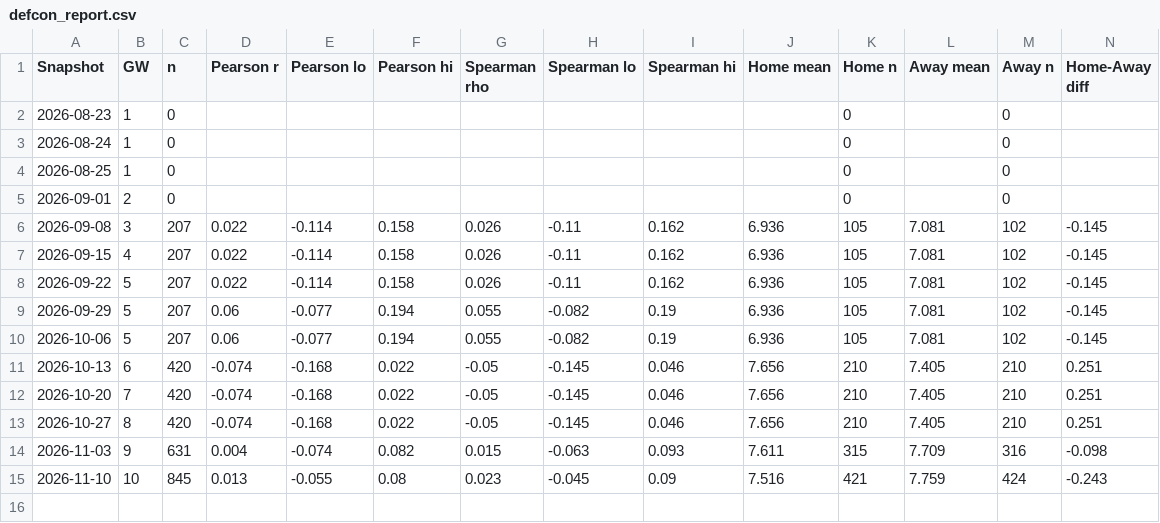
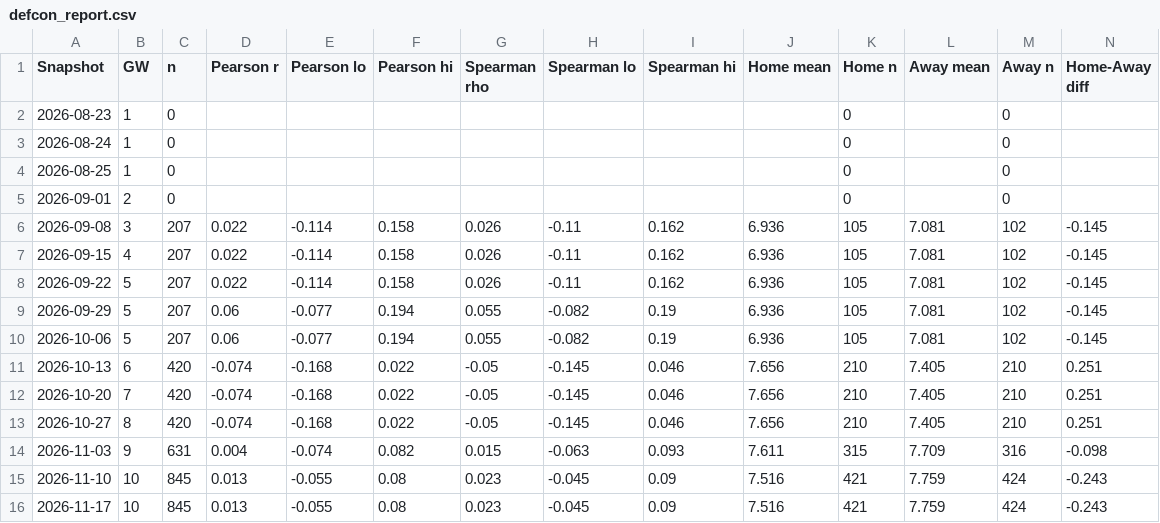
Before and after one commit to therealsammy/fpl, a CSV file: defcon_report.csv, drawn as a sheet; only a part is shown; rows hold the shown columns only; the diff names each change by its address in the sheet, - before the commit and + after, or states it on an @@ line.

```diff
--- a/defcon_report.csv
+++ b/defcon_report.csv
+row 16: 2026-11-17 | 10 | 845 | 0.013 | -0.055 | 0.08 | 0.023 | -0.045 | 0.09 | 7.516 | 421 | 7.759 | 424 | -0.243
```
Also changed, not shown: 4 other files.
